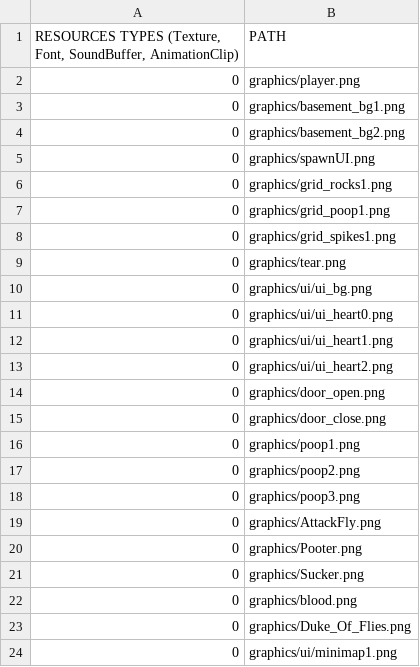
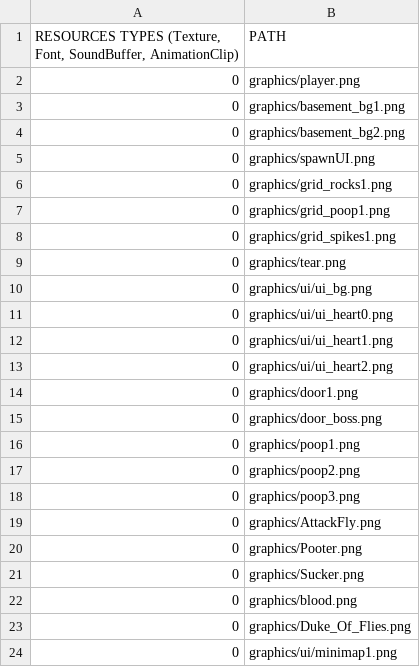
Before and after one commit to KINjoohyun/My-Isaac, a CSV file: My_Isaac-bin/scripts/SceneGameResourceList.csv, drawn as a sheet.

Commit message:
Door 파일 변경  - door_open과 door_close로 나누는 것 보다는 한 텍스쳐를 할당하여 위치만 변경하는 것이 더 효율적이라고 판단.  - door1과 door_boss로 일반문과 보스문을 구분.  - 보스가 있는 room에 입장하는 Door가 door_boss로 나타나게 설정.

```diff
--- a/My_Isaac-bin/scripts/SceneGameResourceList.csv
+++ b/My_Isaac-bin/scripts/SceneGameResourceList.csv
@@ -13,4 +13,4 @@
 0,graphics/ui/ui_heart2.png
-0,graphics/door_open.png
-0,graphics/door_close.png
+0,graphics/door1.png
+0,graphics/door_boss.png
 0,graphics/poop1.png
```
Also changed, not shown: 6 other files.
